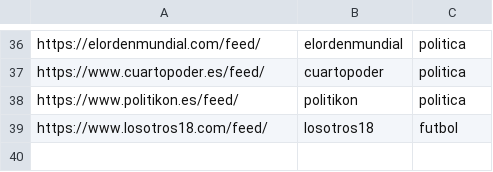
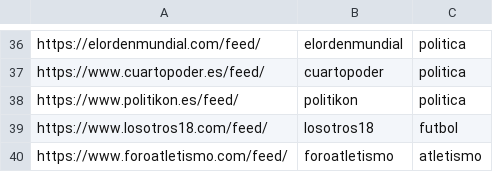
Before and after one commit to lirondos/morssa, a CSV file: param/urls.csv, drawn as a sheet; only a part is shown, gaps mark what is left out.

Commit message:
Added foro atletismo

```diff
--- a/param/urls.csv
+++ b/param/urls.csv
@@ -39 +39,2 @@ https://www.politikon.es/feed/,politikon,politica
 https://www.losotros18.com/feed/,losotros18,futbol
+https://www.foroatletismo.com/feed/,foroatletismo,atletismo
```
